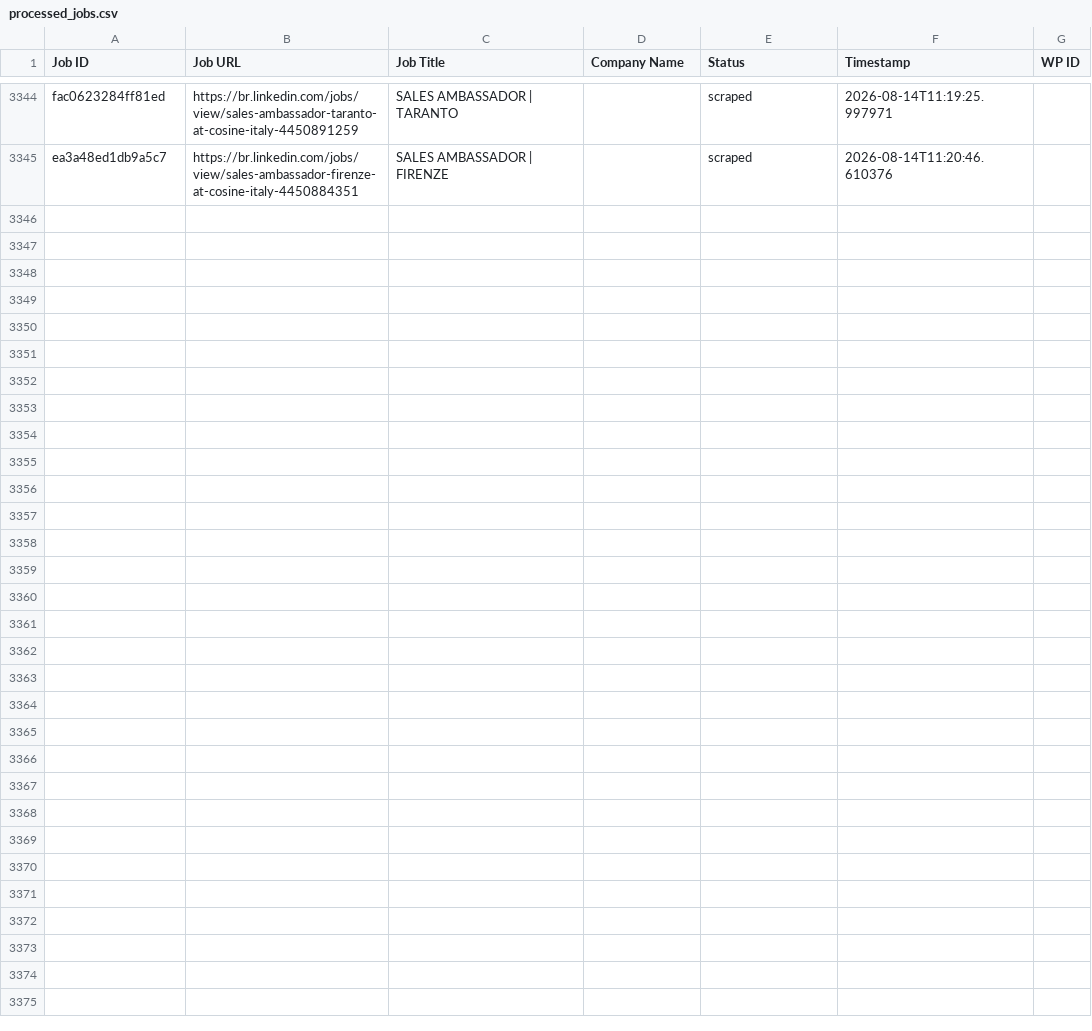
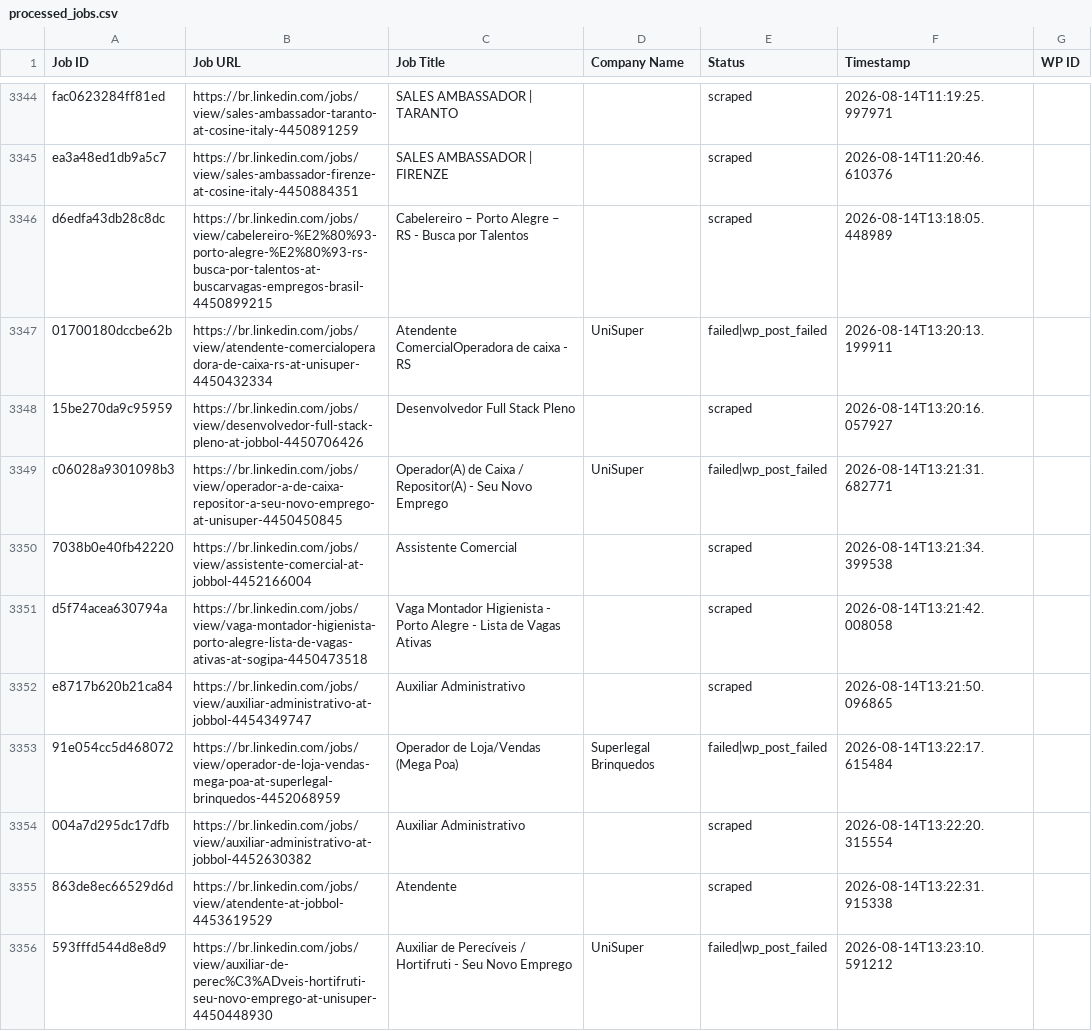
Before and after one commit to mimusdesign/me, a CSV file: processed_jobs.csv, drawn as a sheet; only a part is shown, gaps mark what is left out; the diff covers the shown part only.

```diff
--- a/processed_jobs.csv
+++ b/processed_jobs.csv
@@ -3366 +3366,12 @@ fac0623284ff81ed,https://br.linkedin.com/jobs/view/sales-ambassador-taranto-at-c
 ea3a48ed1db9a5c7,https://br.linkedin.com/jobs/view/sales-ambassador-firenze-at-cosine-italy-4450884351,SALES AMBASSADOR | FIRENZE,,scraped,2026-08-14T11:20:46.610376,
+d6edfa43db28c8dc,https://br.linkedin.com/jobs/view/cabelereiro-%E2%80%93-porto-alegre-%E2%80%93-rs-busca-por-talentos-at-buscarvagas-empregos-brasil-4450899215,Cabelereiro – Porto Alegre – RS - Busca por Talentos,,scraped,2026-08-14T13:18:05.448989,
+01700180dccbe62b,https://br.linkedin.com/jobs/view/atendente-comercialoperadora-de-caixa-rs-at-unisuper-4450432334,Atendente ComercialOperadora de caixa - RS,UniSuper,failed|wp_post_failed,2026-08-14T13:20:13.199911,
+15be270da9c95959,https://br.linkedin.com/jobs/view/desenvolvedor-full-stack-pleno-at-jobbol-4450706426,Desenvolvedor Full Stack Pleno,,scraped,2026-08-14T13:20:16.057927,
+c06028a9301098b3,https://br.linkedin.com/jobs/view/operador-a-de-caixa-repositor-a-seu-novo-emprego-at-unisuper-4450450845,Operador(A) de Caixa / Repositor(A) - Seu Novo Emprego,UniSuper,failed|wp_post_failed,2026-08-14T13:21:31.682771,
+7038b0e40fb42220,https://br.linkedin.com/jobs/view/assistente-comercial-at-jobbol-4452166004,Assistente Comercial,,scraped,2026-08-14T13:21:34.399538,
+d5f74acea630794a,https://br.linkedin.com/jobs/view/vaga-montador-higienista-porto-alegre-lista-de-vagas-ativas-at-sogipa-4450473518,Vaga Montador Higienista - Porto Alegre - Lista de Vagas Ativas,,scraped,2026-08-14T13:21:42.008058,
+e8717b620b21ca84,https://br.linkedin.com/jobs/view/auxiliar-administrativo-at-jobbol-4454349747,Auxiliar Administrativo,,scraped,2026-08-14T13:21:50.096865,
+91e054cc5d468072,https://br.linkedin.com/jobs/view/operador-de-loja-vendas-mega-poa-at-superlegal-brinquedos-4452068959,Operador de Loja/Vendas (Mega Poa),Superlegal Brinquedos,failed|wp_post_failed,2026-08-14T13:22:17.615484,
+004a7d295dc17dfb,https://br.linkedin.com/jobs/view/auxiliar-administrativo-at-jobbol-4452630382,Auxiliar Administrativo,,scraped,2026-08-14T13:22:20.315554,
+863de8ec66529d6d,https://br.linkedin.com/jobs/view/atendente-at-jobbol-4453619529,Atendente,,scraped,2026-08-14T13:22:31.915338,
+593fffd544d8e8d9,https://br.linkedin.com/jobs/view/auxiliar-de-perec%C3%ADveis-hortifruti-seu-novo-emprego-at-unisuper-4450448930,Auxiliar de Perecíveis / Hortifruti - Seu Novo Emprego,UniSuper,failed|wp_post_failed,2026-08-14T13:23:10.591212,
```
Also changed, not shown: 10 added rows elsewhere in this file.
